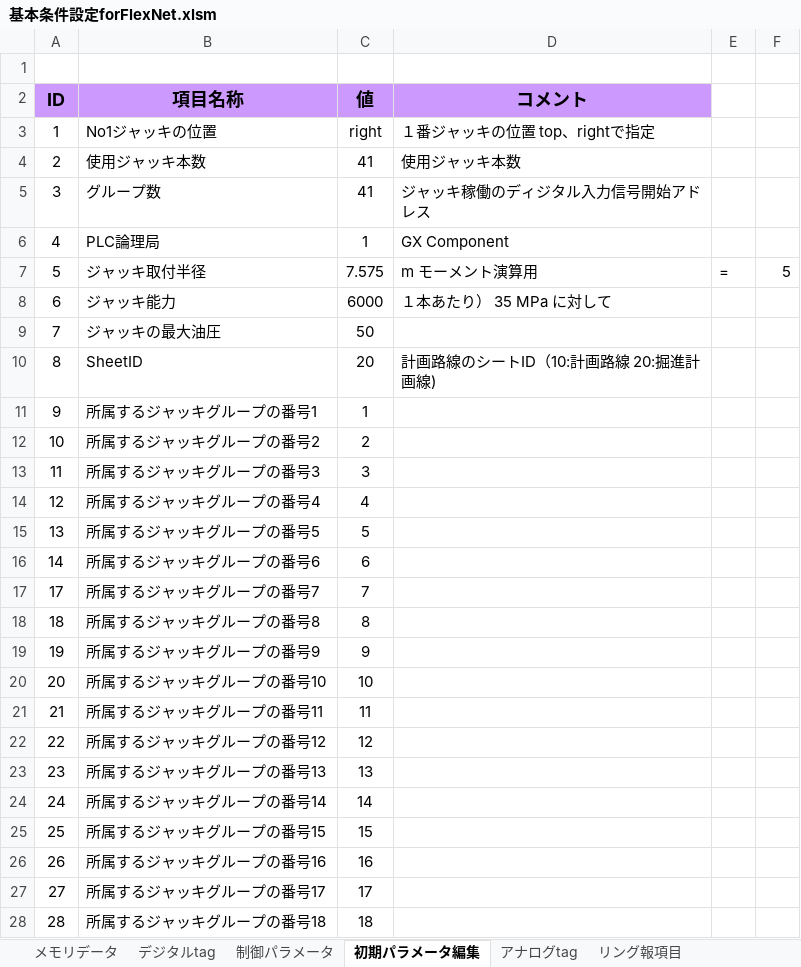
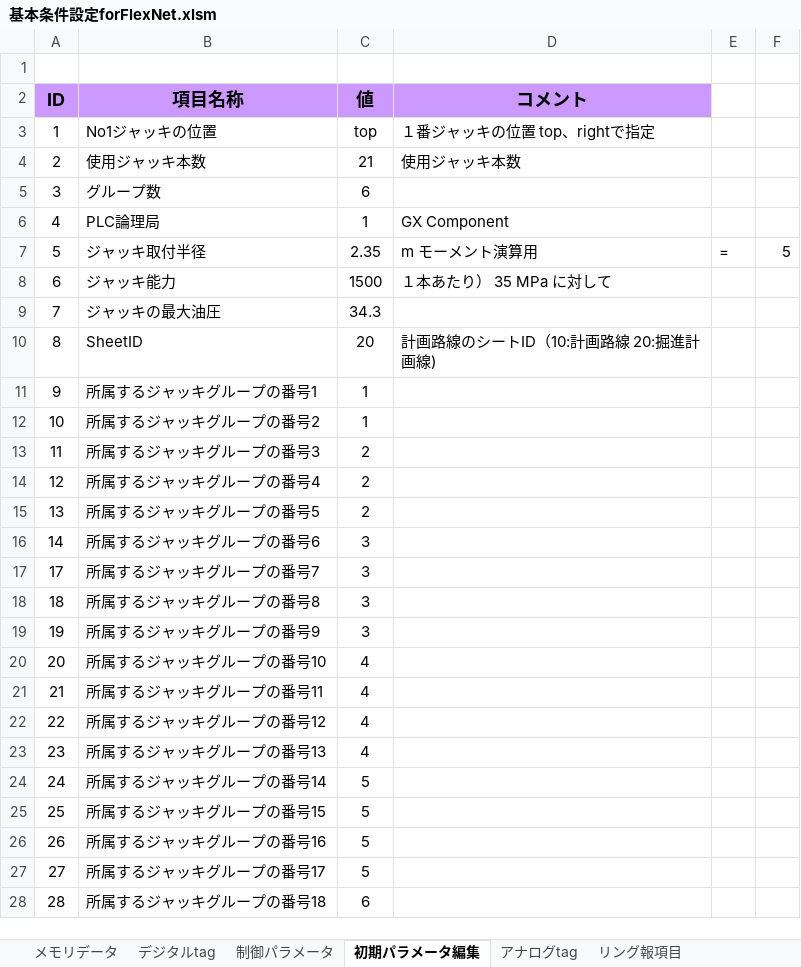
Before and after one commit to isaokondo/FLEX.NET, an Excel workbook: FLEX.NET/基本条件設定forFlexNet.xlsm, sheet 初期パラメータ編集, drawn as a sheet; only a part is shown; values as stored, in another font and other column widths than the file's, no borders; charts and pictures not drawn; the diff covers the shown part only; the diff names each change by its address in the sheet, - before the commit and + after, or states it on an @@ line.

```diff
--- a/FLEX.NET/基本条件設定forFlexNet.xlsm (sheet 初期パラメータ編集)
+++ b/FLEX.NET/基本条件設定forFlexNet.xlsm (sheet 初期パラメータ編集)
-C3 (値): right
+C3 (値): top
-C4 (値): 41
+C4 (値): 21
-C5 (値): 41
+C5 (値): 6
-D5 (コメント): ジャッキ稼働のディジタル入力信号開始アドレス
+D5 (コメント): (empty)
-C7 (値): 7.575
+C7 (値): 2.35
-C8 (値): 6000
+C8 (値): 1500
-C9 (値): 50
+C9 (値): 34.3
-C12 (値): 2
+C12 (値): 1
-C13 (値): 3
+C13 (値): 2
-C14 (値): 4
+C14 (値): 2
-C15 (値): 5
+C15 (値): 2
-C16 (値): 6
+C16 (値): 3
-C17 (値): 7
+C17 (値): 3
-C18 (値): 8
+C18 (値): 3
-C19 (値): 9
+C19 (値): 3
-C20 (値): 10
+C20 (値): 4
-C21 (値): 11
+C21 (値): 4
-C22 (値): 12
+C22 (値): 4
-C23 (値): 13
+C23 (値): 4
-C24 (値): 14
+C24 (値): 5
-C25 (値): 15
+C25 (値): 5
-C26 (値): 16
+C26 (値): 5
-C27 (値): 17
+C27 (値): 5
-C28 (値): 18
+C28 (値): 6
```
Also changed, not shown: 65 edited cells elsewhere in this sheet, sheet アナログtag, sheet シュミレーション, sheet デジタルtag, sheet 制御パラメータ, sheet リング報項目, charts or pictures, 4 other files.
